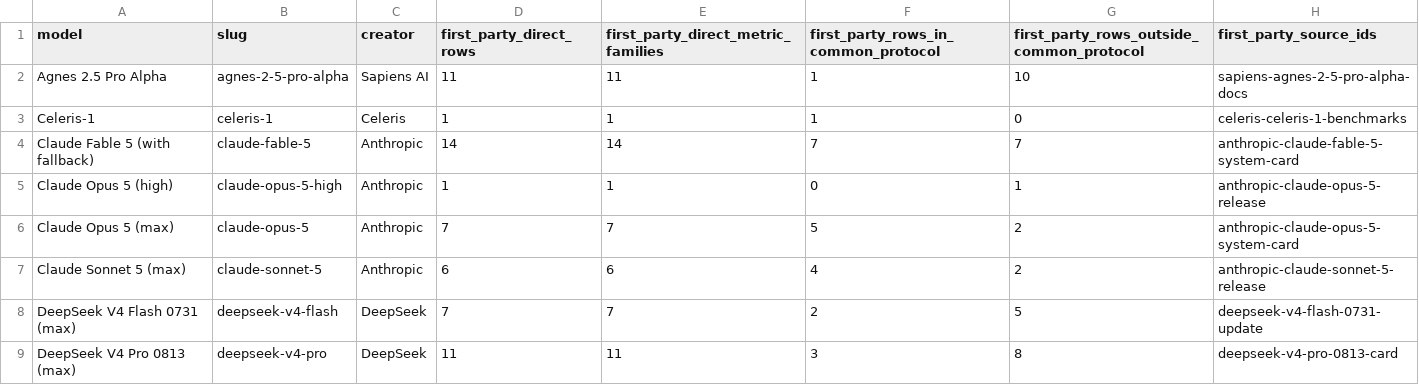
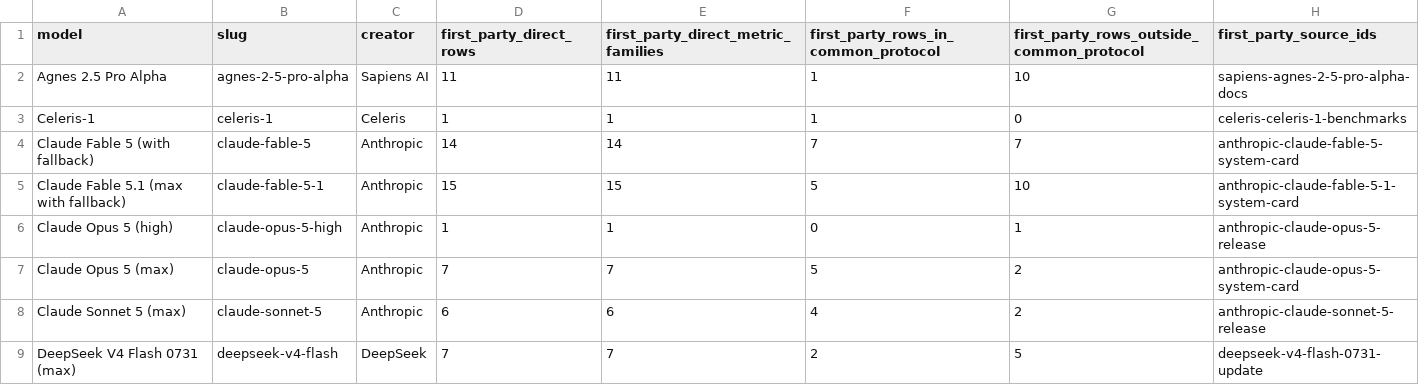
Before and after one commit to TabNahida/AInsights, a CSV file: analysis/irt_leaderboard_exploration/outputs/target_source_coverage_audit.csv, drawn as a sheet; only a part is shown; the shorter side is filled out with more unchanged rows; the diff covers the shown part only.

```diff
--- a/analysis/irt_leaderboard_exploration/outputs/target_source_coverage_audit.csv
+++ b/analysis/irt_leaderboard_exploration/outputs/target_source_coverage_audit.csv
@@ -4,2 +4,3 @@ Celeris-1,celeris-1,Celeris,1,1,1,0,celeris-celeris-1-benchmarks
 Claude Fable 5 (with fallback),claude-fable-5,Anthropic,14,14,7,7,anthropic-claude-fable-5-system-card
+Claude Fable 5.1 (max with fallback),claude-fable-5-1,Anthropic,15,15,5,10,anthropic-claude-fable-5-1-system-card
 Claude Opus 5 (high),claude-opus-5-high,Anthropic,1,1,0,1,anthropic-claude-opus-5-release
```
Also changed, not shown: 4 added rows and 30 edited cells elsewhere in this file, analysis/irt_leaderboard_exploration/outputs/exact_config_score_visibility_audit.csv, analysis/irt_leaderboard_exploration/outputs/multi_method_top50.csv, 53 other files.
